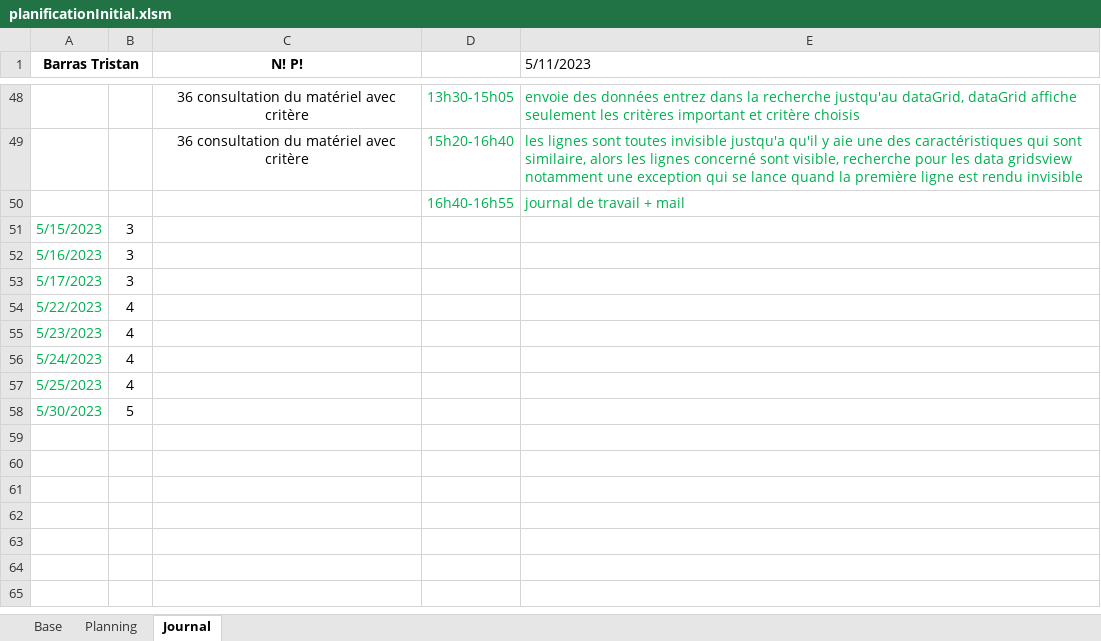
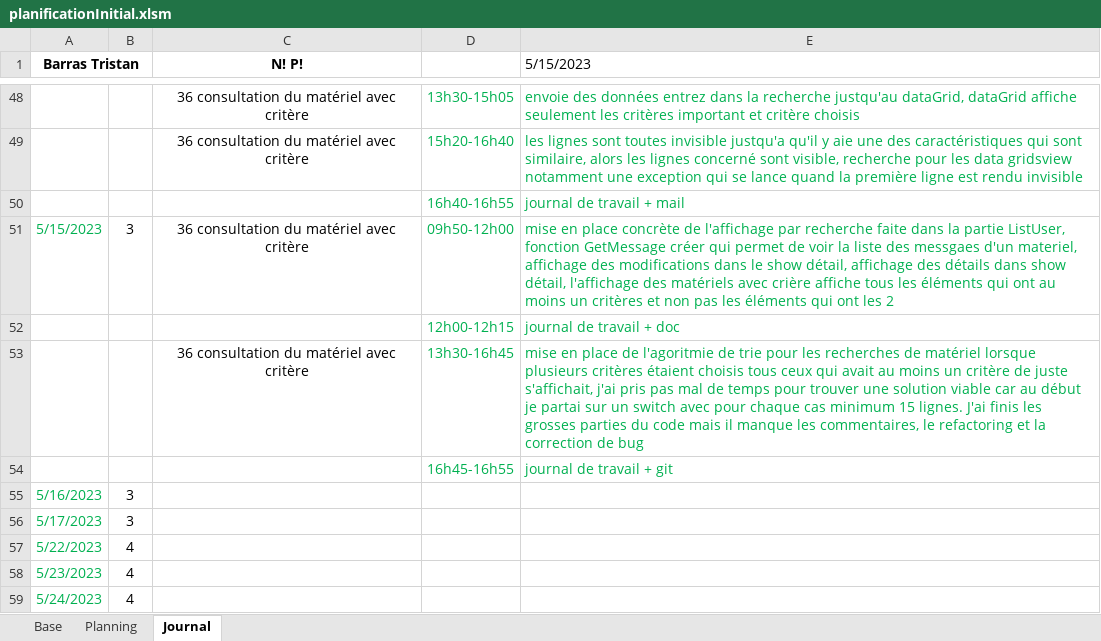
Before and after one commit to Tristan1403/GestionInventaireInformatiqueTPI, an Excel workbook: documentation/planificationInitial.xlsm, sheet Journal, drawn as a sheet; only a part is shown, gaps mark what is left out; the shorter side is filled out with more unchanged rows; values as stored, in another font and other column widths than the file's, no borders; charts and pictures not drawn; the diff names each change by its address in the sheet, - before the commit and + after, or states it on an @@ line.

Commit message:
partie choix de la liste utilisateur avec critère faite en gros

```diff
--- a/documentation/planificationInitial.xlsm (sheet Journal)
+++ b/documentation/planificationInitial.xlsm (sheet Journal)
-E1: 5/11/2023
+E1: 5/15/2023
-C51 (N! P!): (empty)
+C51 (N! P!): 36 consultation du matériel avec critère
-D51: (empty)
+D51: 09h50-12h00
-E51 (5/15/2023): (empty)
+E51 (5/15/2023): mise en place concrète de l'affichage par recherche faite dans la partie ListUser, fonction GetMessage créer qui permet de voir la liste des messgaes d'un materiel, affichage des modifications dans le show détail, affichage des détails dans show détail, l'affichage des matériels avec crière affiche tous les éléments qui ont au moins un critères et non pas les éléments qui ont les 2
+row 52:  |  |  | 12h00-12h15 | journal de travail + doc
+row 53:  |  | 36 consultation du matériel avec critère | 13h30-16h45 | mise en place de l'agoritmie de trie pour les recherches de matériel lorsque plusieurs critères étaient choisis tous ceux qui avait au moins un critère de juste s'affichait, j'ai pris pas mal de temps pour trouver une solution viable car au début je partai sur un switch avec pour chaque cas minimum 15 lignes. J'ai finis les grosses parties du code mais il manque les commentaires, le refactoring et la correction de bug
+row 54:  |  |  | 16h45-16h55 | journal de travail + git
```
Also changed, not shown: sheet Planning, formulas that keep their value, 15 other files.
